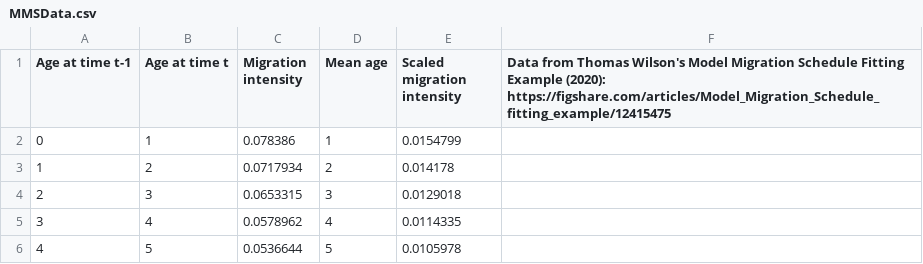
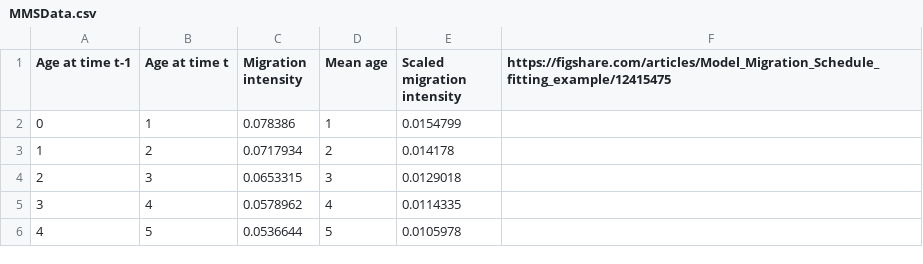
Before and after one commit to AppliedDemogToolbox/Hunsinger_MMSRCode, a CSV file: MMSData.csv, drawn as a sheet; only a part is shown.

Commit message:
Add files via upload

```diff
--- a/MMSData.csv
+++ b/MMSData.csv
@@ -1,2 +1,2 @@
-Age at time t-1,Age at time t,Migration intensity,Mean age,Scaled migration intensity,Data from Thomas Wilson's Model Migration Schedule Fitting Example (2020): https://figshare.com/articles/Model_Migration_Schedule_fitting_example/12415475
+Age at time t-1,Age at time t,Migration intensity,Mean age,Scaled migration intensity,https://figshare.com/articles/Model_Migration_Schedule_fitting_example/12415475
 0,1,0.078386,1,0.0154799,
```
